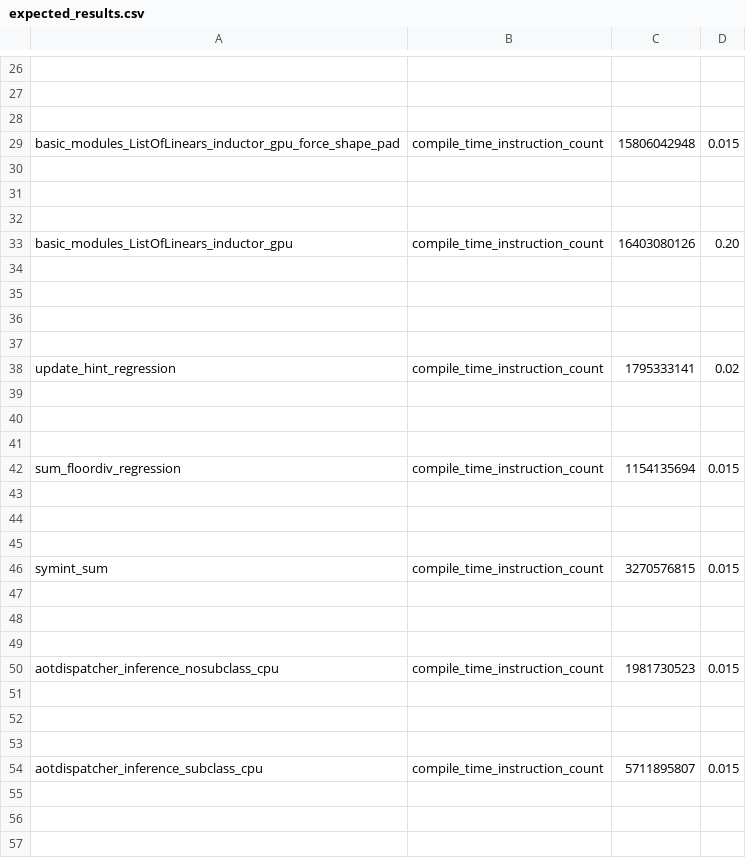
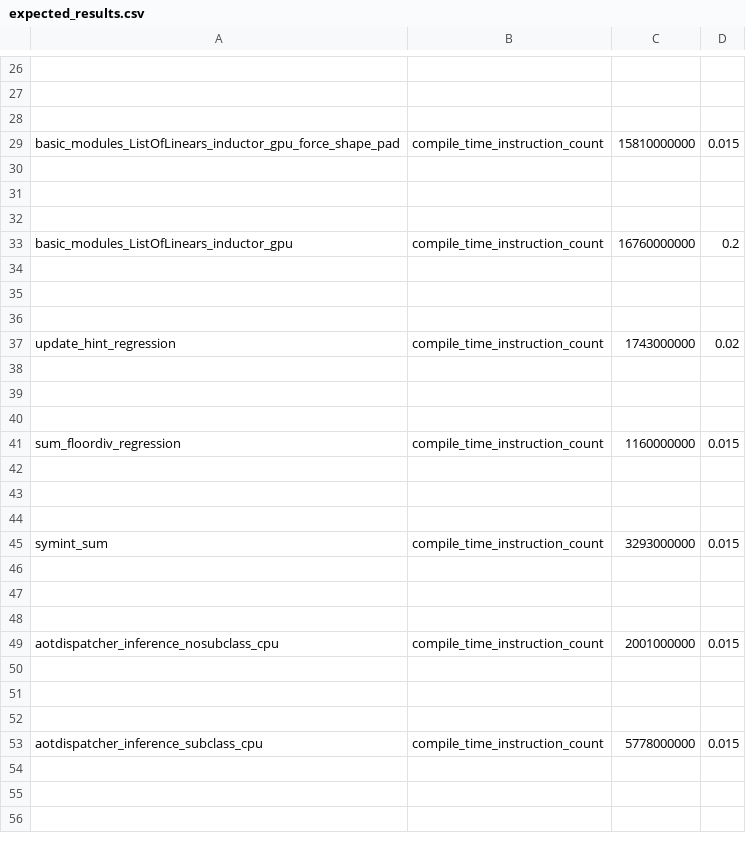
Before and after one commit to HabanaAI/pytorch-fork, a CSV file: benchmarks/dynamo/pr_time_benchmarks/expected_results.csv, drawn as a sheet; only a part is shown, gaps mark what is left out; removed rows and columns are numbered as before the commit, all else as after; the diff covers the shown part only; the diff names each change by its address in the sheet, - before the commit and + after, or states it on an @@ line.

```diff
--- a/benchmarks/dynamo/pr_time_benchmarks/expected_results.csv
+++ b/benchmarks/dynamo/pr_time_benchmarks/expected_results.csv
-C29: 15806042948
+C29: 15810000000
-C33: 16403080126
+C33: 16760000000
-D33: 0.20
+D33: 0.2
-row 37: (empty)
-C37: 1795333141
+C37: 1743000000
-C41: 1154135694
+C41: 1160000000
-C45: 3270576815
+C45: 3293000000
-C49: 1981730523
+C49: 2001000000
-C53: 5711895807
+C53: 5778000000
```
Also changed, not shown: 10 edited cells elsewhere in this file, 2 other files.
